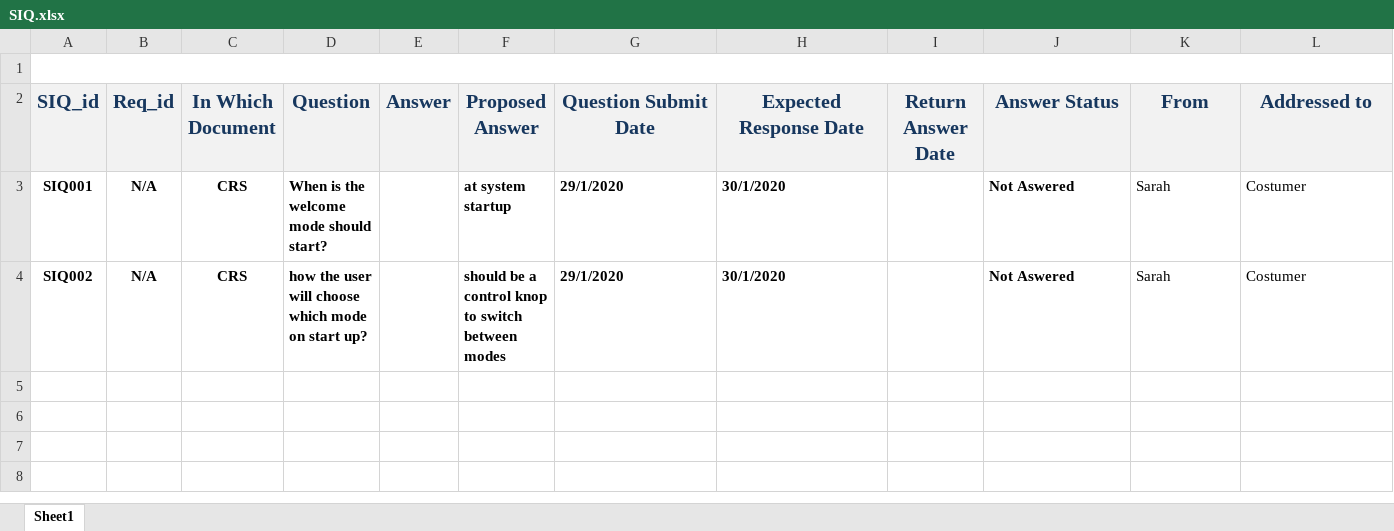
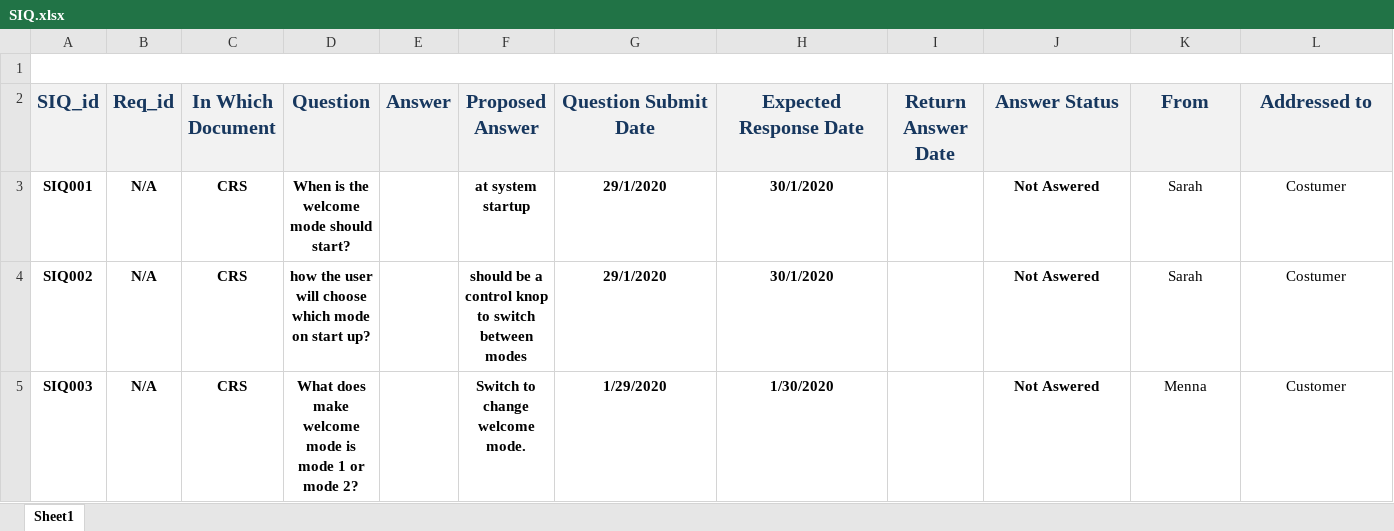
Before and after one commit to YoussefKamal40/PO5_LSAN, an Excel workbook: Input documents/SIQ.xlsx, sheet Sheet1, drawn as a sheet; values as stored, in another font and other column widths than the file's, no borders; the diff names each change by its address in the sheet, - before the commit and + after, or states it on an @@ line.

Commit message:
Update SIQ.xlsx
Adding Question of how change welcome mode ?

```diff
--- a/Input documents/SIQ.xlsx (sheet Sheet1)
+++ b/Input documents/SIQ.xlsx (sheet Sheet1)
-D3:D4 alignment: left
+D3:D4 alignment: center
-F3:H4 alignment: left
+F3:H4 alignment: center
-J3:L4 alignment: left
+J3:L4 alignment: center
+row 5: SIQ003 | N/A | CRS | What does make welcome mode is mode 1 or mode 2? |  | Switch to change welcome mode. | 1/29/2020 | 1/30/2020 |  | Not Aswered | Menna | Customer
```
